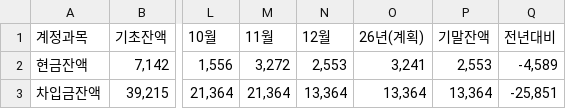
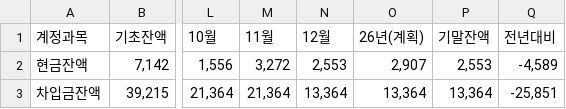
Before and after one commit to kyeongsoo88/stocashnew, a CSV file: public/data/cashloan.csv, drawn as a sheet; only a part is shown, gaps mark what is left out; the diff names each change by its address in the sheet, - before the commit and + after, or states it on an @@ line.

```diff
--- a/public/data/cashloan.csv
+++ b/public/data/cashloan.csv
-O2 (26년(계획)): 3,241
+O2 (26년(계획)): 2,907
```
